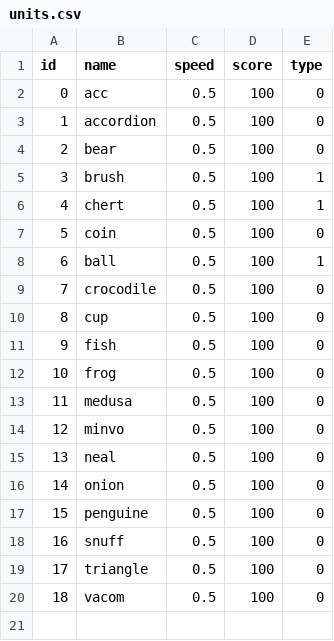
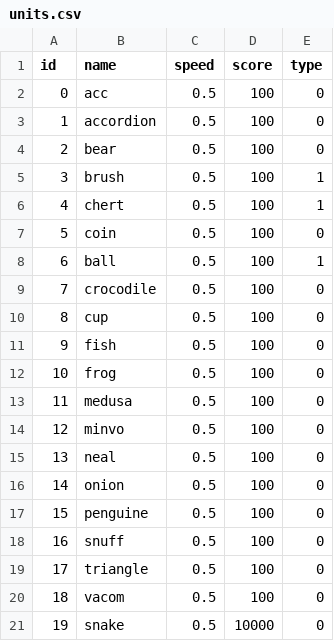
Before and after one commit to nonothing/Dyna-Blaster-cocos2dx, a CSV file: Resources/gamedata/units.csv, drawn as a sheet; the diff names each change by its address in the sheet, - before the commit and + after, or states it on an @@ line.

Commit message:
added animation and moving snake

```diff
--- a/Resources/gamedata/units.csv
+++ b/Resources/gamedata/units.csv
+row 21: 19 | snake | 0.5 | 10000 | 0
```
Also changed, not shown: 23 other files.
